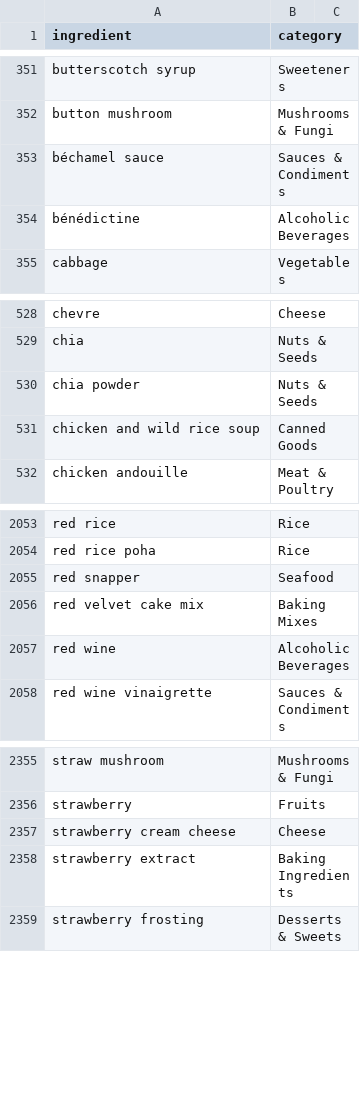
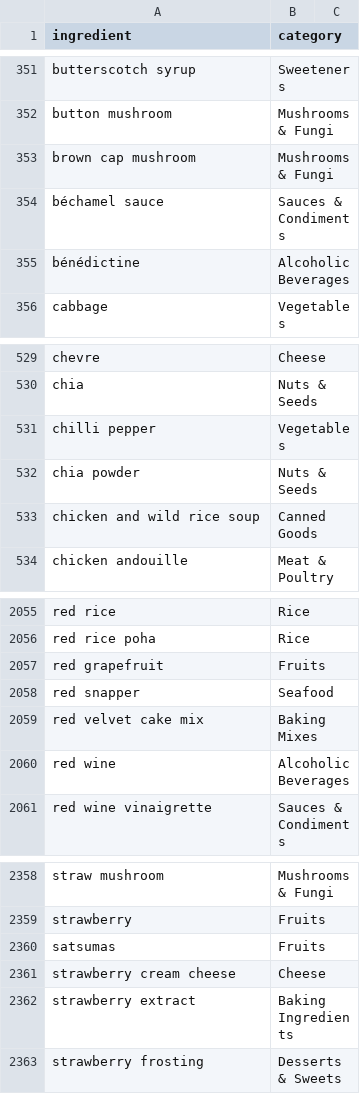
Before and after one commit to tehrimm/Hidden-Pantry, a CSV file: assets/data/ingredients_categorized.csv, drawn as a sheet; only a part is shown, gaps mark what is left out.

```diff
--- a/assets/data/ingredients_categorized.csv
+++ b/assets/data/ingredients_categorized.csv
@@ -352,2 +352,3 @@ butterscotch syrup,Sweeteners
 button mushroom,Mushrooms & Fungi
+brown cap mushroom,Mushrooms & Fungi
 béchamel sauce,Sauces & Condiments
@@ -529,2 +530,3 @@ chevre,Cheese
 chia,Nuts & Seeds
+chilli pepper,Vegetables
 chia powder,Nuts & Seeds
@@ -2054,2 +2056,3 @@ red rice,Rice
 red rice poha,Rice
+red grapefruit,Fruits
 red snapper,Seafood
@@ -2356,2 +2359,3 @@ straw mushroom,Mushrooms & Fungi
 strawberry,Fruits
+satsumas,Fruits
 strawberry cream cheese,Cheese
```
Also changed, not shown: 36 other files.
